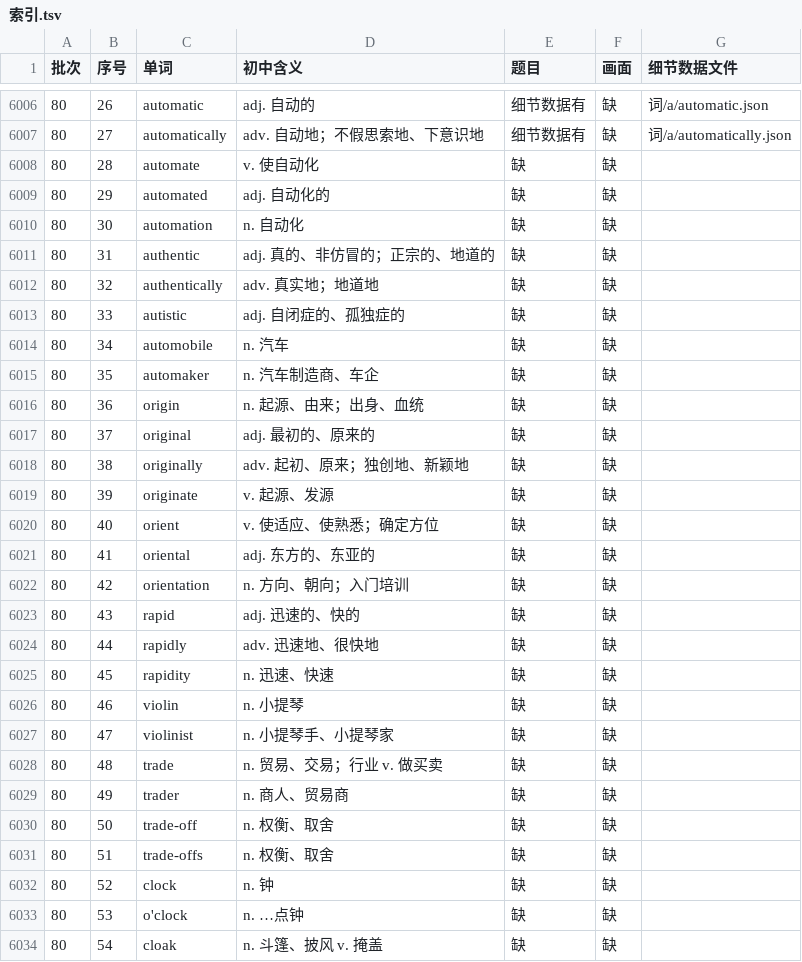
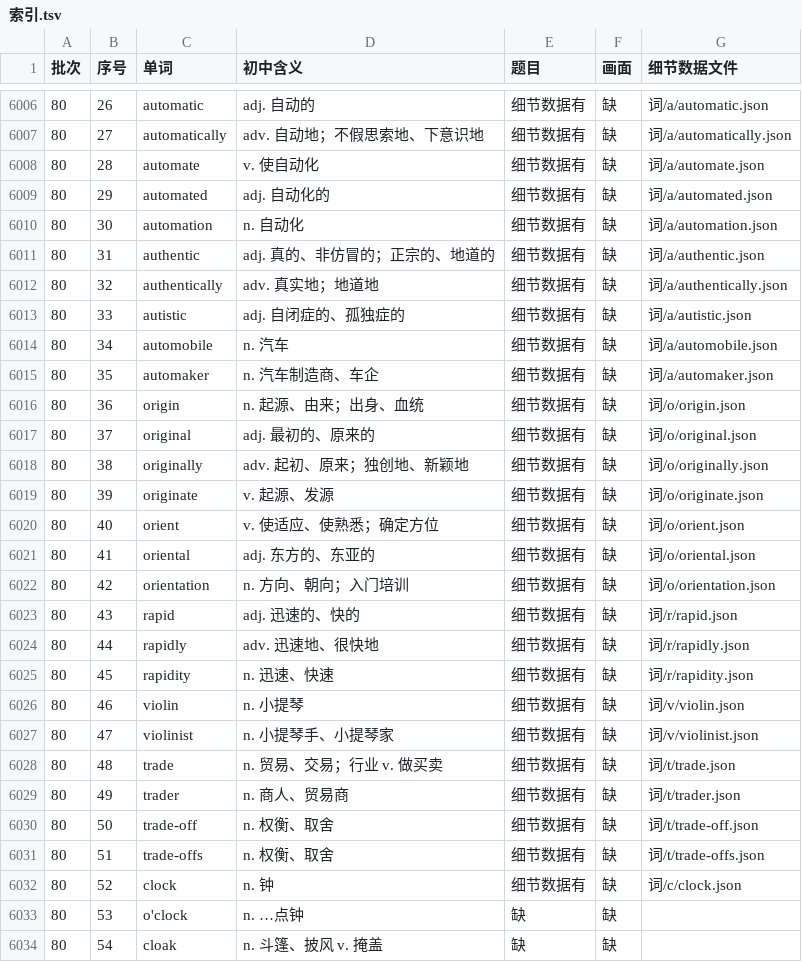
Before and after one commit to Jacklee15333/ciyuanchaifeng, a TSV file: 总表视频细节数据/索引.tsv, drawn as a sheet; only a part is shown, gaps mark what is left out.

Commit message:
总表视频细节数据：题目第 64 批第 1 组（automate … clock 25 个词）；累计 5999 个词

```diff
--- a/总表视频细节数据/索引.tsv
+++ b/总表视频细节数据/索引.tsv
@@ -6007,27 +6007,27 @@
 80	27	automatically	adv. 自动地；不假思索地、下意识地	细节数据有	缺	词/a/automatically.json
-80	28	automate	v. 使自动化	缺	缺	
-80	29	automated	adj. 自动化的	缺	缺	
-80	30	automation	n. 自动化	缺	缺	
-80	31	authentic	adj. 真的、非仿冒的；正宗的、地道的	缺	缺	
-80	32	authentically	adv. 真实地；地道地	缺	缺	
-80	33	autistic	adj. 自闭症的、孤独症的	缺	缺	
-80	34	automobile	n. 汽车	缺	缺	
-80	35	automaker	n. 汽车制造商、车企	缺	缺	
-80	36	origin	n. 起源、由来；出身、血统	缺	缺	
-80	37	original	adj. 最初的、原来的	缺	缺	
-80	38	originally	adv. 起初、原来；独创地、新颖地	缺	缺	
-80	39	originate	v. 起源、发源	缺	缺	
-80	40	orient	v. 使适应、使熟悉；确定方位	缺	缺	
-80	41	oriental	adj. 东方的、东亚的	缺	缺	
-80	42	orientation	n. 方向、朝向；入门培训	缺	缺	
-80	43	rapid	adj. 迅速的、快的	缺	缺	
-80	44	rapidly	adv. 迅速地、很快地	缺	缺	
-80	45	rapidity	n. 迅速、快速	缺	缺	
-80	46	violin	n. 小提琴	缺	缺	
-80	47	violinist	n. 小提琴手、小提琴家	缺	缺	
-80	48	trade	n. 贸易、交易；行业 v. 做买卖	缺	缺	
-80	49	trader	n. 商人、贸易商	缺	缺	
-80	50	trade-off	n. 权衡、取舍	缺	缺	
-80	51	trade-offs	n. 权衡、取舍	缺	缺	
-80	52	clock	n. 钟	缺	缺	
+80	28	automate	v. 使自动化	细节数据有	缺	词/a/automate.json
+80	29	automated	adj. 自动化的	细节数据有	缺	词/a/automated.json
+80	30	automation	n. 自动化	细节数据有	缺	词/a/automation.json
+80	31	authentic	adj. 真的、非仿冒的；正宗的、地道的	细节数据有	缺	词/a/authentic.json
+80	32	authentically	adv. 真实地；地道地	细节数据有	缺	词/a/authentically.json
+80	33	autistic	adj. 自闭症的、孤独症的	细节数据有	缺	词/a/autistic.json
+80	34	automobile	n. 汽车	细节数据有	缺	词/a/automobile.json
+80	35	automaker	n. 汽车制造商、车企	细节数据有	缺	词/a/automaker.json
+80	36	origin	n. 起源、由来；出身、血统	细节数据有	缺	词/o/origin.json
+80	37	original	adj. 最初的、原来的	细节数据有	缺	词/o/original.json
+80	38	originally	adv. 起初、原来；独创地、新颖地	细节数据有	缺	词/o/originally.json
+80	39	originate	v. 起源、发源	细节数据有	缺	词/o/originate.json
+80	40	orient	v. 使适应、使熟悉；确定方位	细节数据有	缺	词/o/orient.json
+80	41	oriental	adj. 东方的、东亚的	细节数据有	缺	词/o/oriental.json
+80	42	orientation	n. 方向、朝向；入门培训	细节数据有	缺	词/o/orientation.json
+80	43	rapid	adj. 迅速的、快的	细节数据有	缺	词/r/rapid.json
+80	44	rapidly	adv. 迅速地、很快地	细节数据有	缺	词/r/rapidly.json
+80	45	rapidity	n. 迅速、快速	细节数据有	缺	词/r/rapidity.json
+80	46	violin	n. 小提琴	细节数据有	缺	词/v/violin.json
+80	47	violinist	n. 小提琴手、小提琴家	细节数据有	缺	词/v/violinist.json
+80	48	trade	n. 贸易、交易；行业 v. 做买卖	细节数据有	缺	词/t/trade.json
+80	49	trader	n. 商人、贸易商	细节数据有	缺	词/t/trader.json
+80	50	trade-off	n. 权衡、取舍	细节数据有	缺	词/t/trade-off.json
+80	51	trade-offs	n. 权衡、取舍	细节数据有	缺	词/t/trade-offs.json
+80	52	clock	n. 钟	细节数据有	缺	词/c/clock.json
 80	53	o'clock	n. …点钟	缺	缺	
```
Also changed, not shown: 26 other files.
